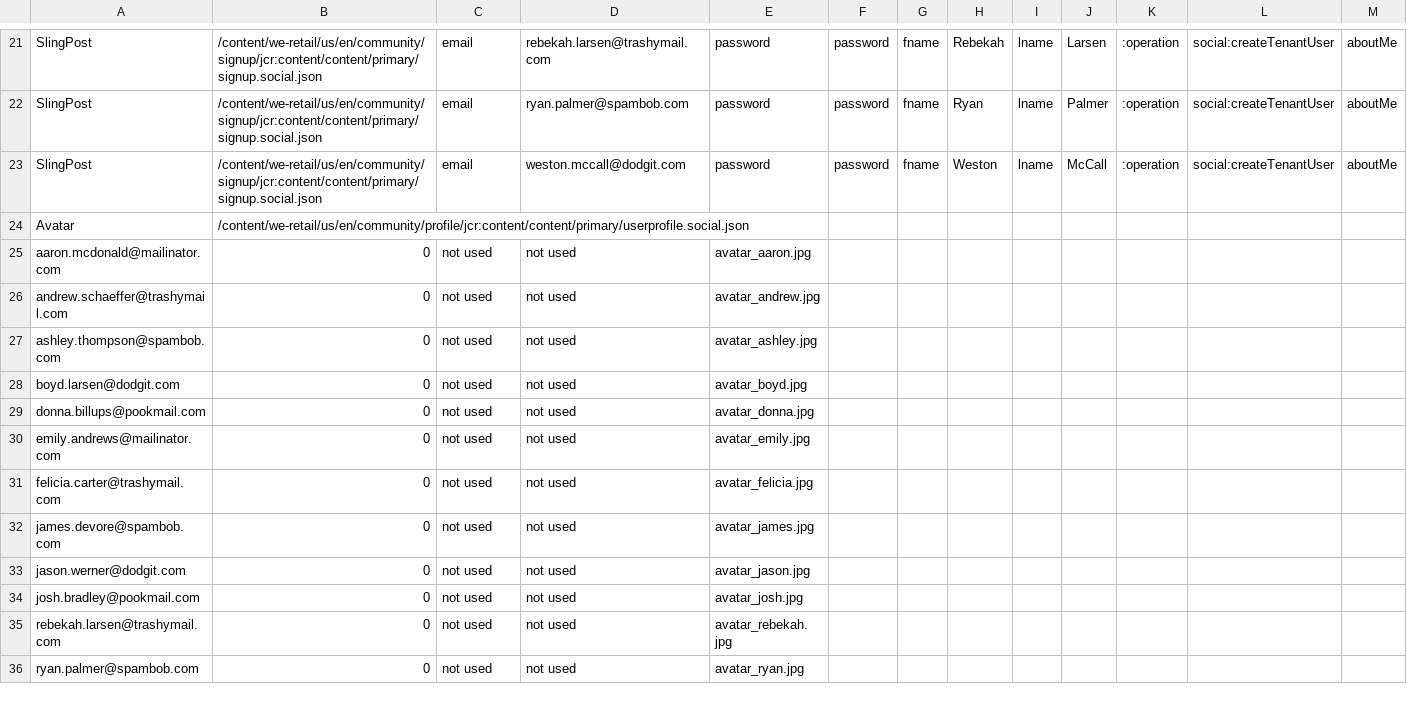
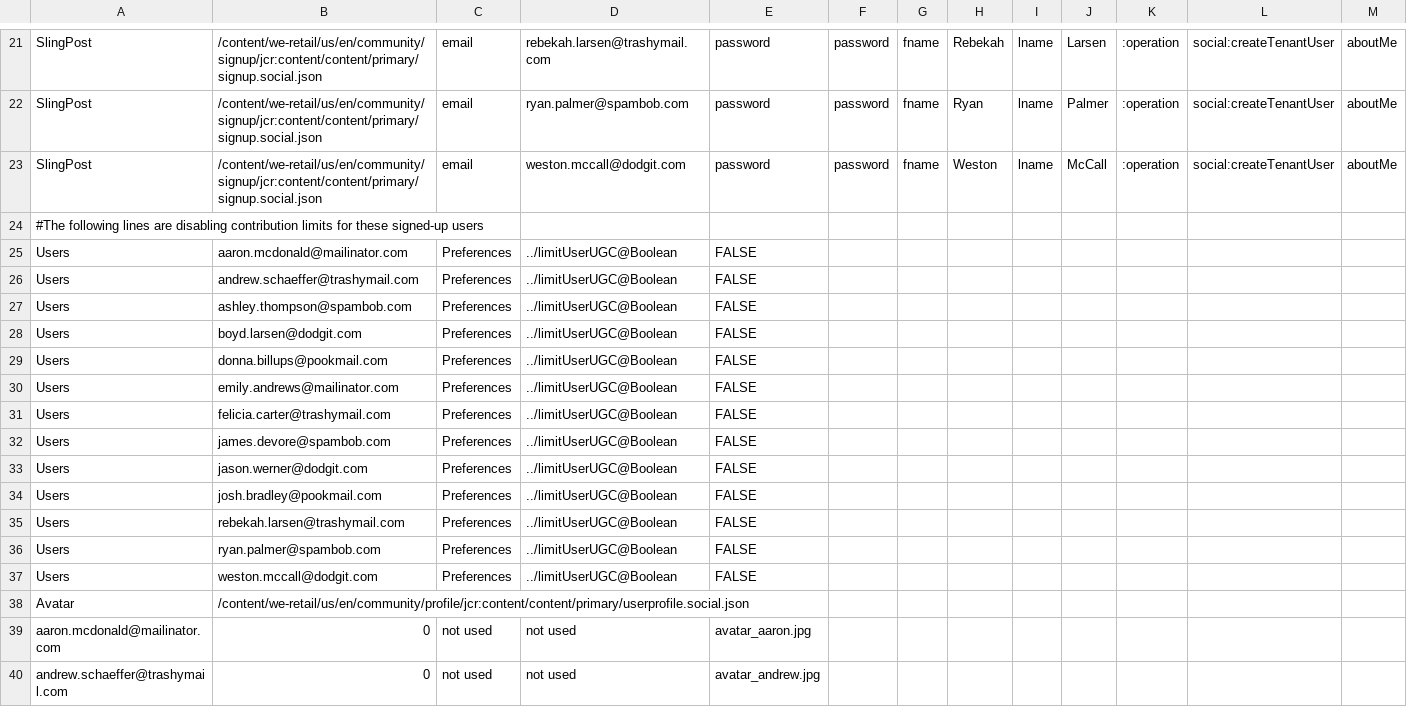
Before and after one commit to Adobe-Marketing-Cloud/aem-sample-we-retail-communities, a CSV file: ui.content/src/main/content/jcr_root/etc/community/we-retail/3-publish-weretailmembers.csv, drawn as a sheet; only a part is shown, gaps mark what is left out; the shorter side is filled out with more unchanged rows; rows hold the shown columns only; the diff names each change by its address in the sheet, - before the commit and + after, or states it on an @@ line.

```diff
--- a/ui.content/src/main/content/jcr_root/etc/community/we-retail/3-publish-weretailmembers.csv
+++ b/ui.content/src/main/content/jcr_root/etc/community/we-retail/3-publish-weretailmembers.csv
+row 24: #The following lines are disabling contribution limits for these signed-up users
+row 25: Users | aaron.mcdonald@mailinator.com | Preferences | ../limitUserUGC@Boolean | FALSE
+row 26: Users | andrew.schaeffer@trashymail.com | Preferences | ../limitUserUGC@Boolean | FALSE
+row 27: Users | ashley.thompson@spambob.com | Preferences | ../limitUserUGC@Boolean | FALSE
+row 28: Users | boyd.larsen@dodgit.com | Preferences | ../limitUserUGC@Boolean | FALSE
+row 29: Users | donna.billups@pookmail.com | Preferences | ../limitUserUGC@Boolean | FALSE
+row 30: Users | emily.andrews@mailinator.com | Preferences | ../limitUserUGC@Boolean | FALSE
+row 31: Users | felicia.carter@trashymail.com | Preferences | ../limitUserUGC@Boolean | FALSE
+row 32: Users | james.devore@spambob.com | Preferences | ../limitUserUGC@Boolean | FALSE
+row 33: Users | jason.werner@dodgit.com | Preferences | ../limitUserUGC@Boolean | FALSE
+row 34: Users | josh.bradley@pookmail.com | Preferences | ../limitUserUGC@Boolean | FALSE
+row 35: Users | rebekah.larsen@trashymail.com | Preferences | ../limitUserUGC@Boolean | FALSE
+row 36: Users | ryan.palmer@spambob.com | Preferences | ../limitUserUGC@Boolean | FALSE
+row 37: Users | weston.mccall@dodgit.com | Preferences | ../limitUserUGC@Boolean | FALSE
```
Also changed, not shown: ui.content/src/main/content/jcr_root/etc/community/we-retail/2-author-weretailsite.csv, ui.content/src/main/content/jcr_root/etc/community/we-retail/7-publish-weretailcontent.csv, 1 other file.
